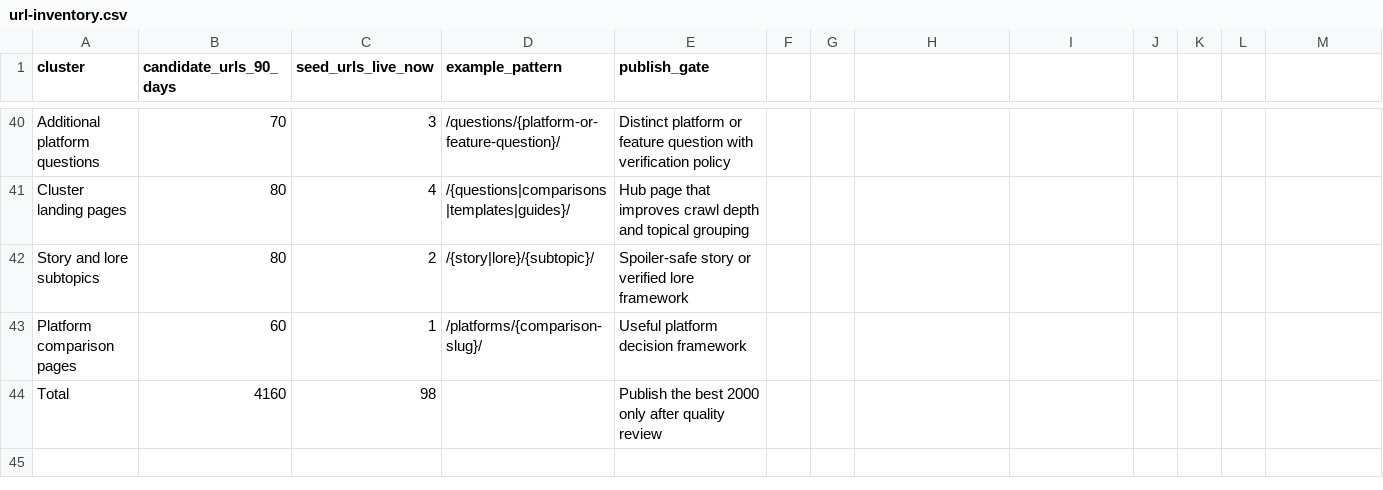
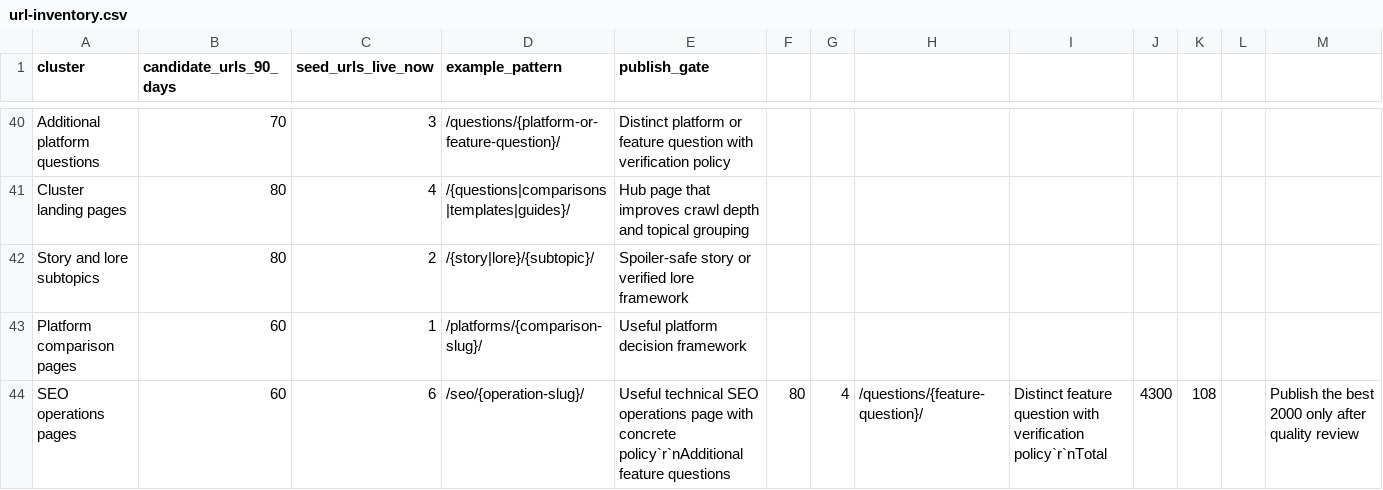
Before and after one commit to norrishui-cmd/Phanton-Blade-Zero, a CSV file: url-inventory.csv, drawn as a sheet; only a part is shown, gaps mark what is left out; removed rows and columns are numbered as before the commit, all else as after; the diff names each change by its address in the sheet, - before the commit and + after, or states it on an @@ line.

```diff
--- a/url-inventory.csv
+++ b/url-inventory.csv
-row 44: Total | 4160 | 98 |  | Publish the best 2000 only after quality review
+row 44: SEO operations pages | 60 | 6 | /seo/{operation-slug}/ | Useful technical SEO operations page with concrete policy`r`nAdditional feature questions | 80 | 4 | /questions/{feature-question}/ | Distinct feature question with verification policy`r`nTotal | 4300 | 108 |  | Publish the best 2000 only after quality review
```
Also changed, not shown: 18 other files.
